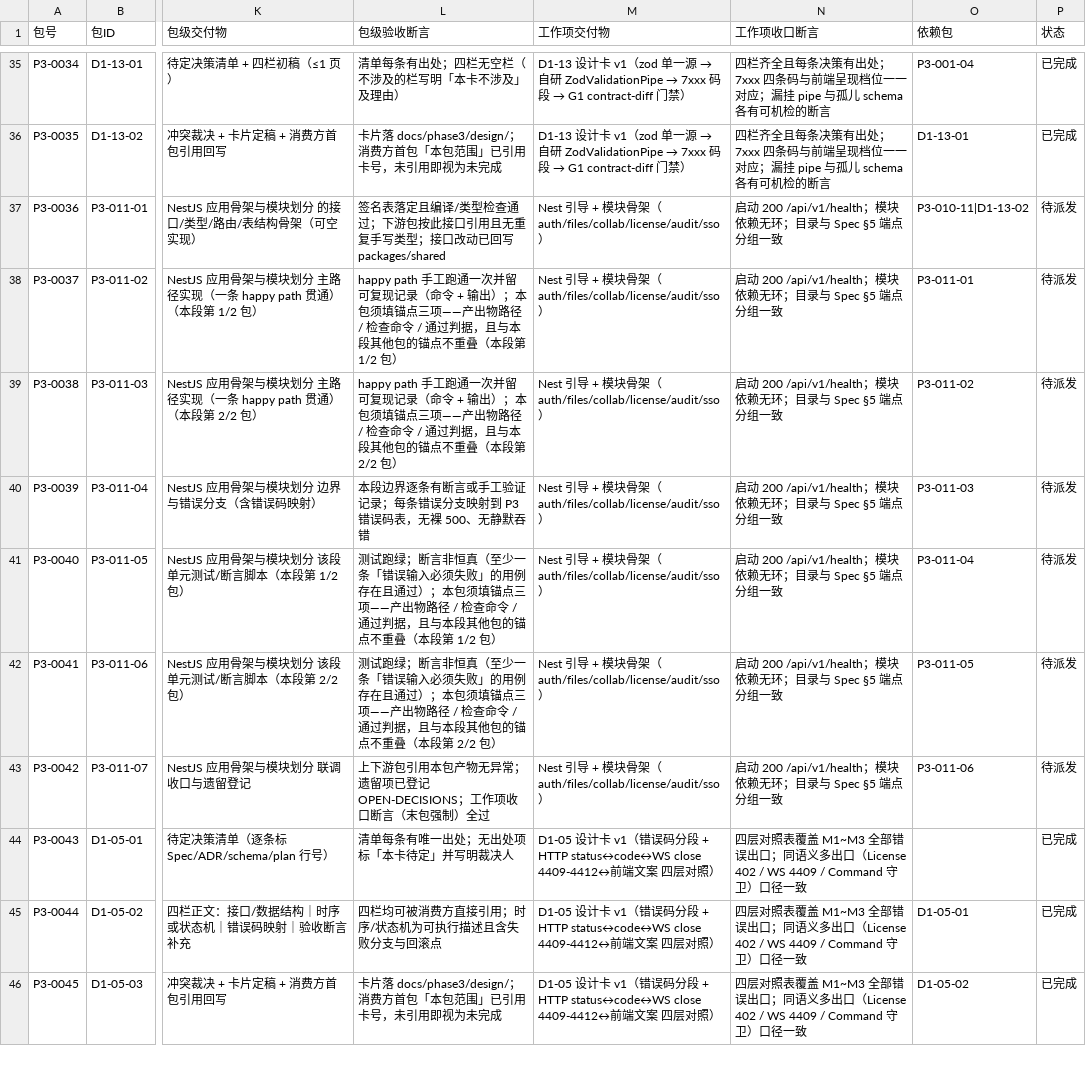
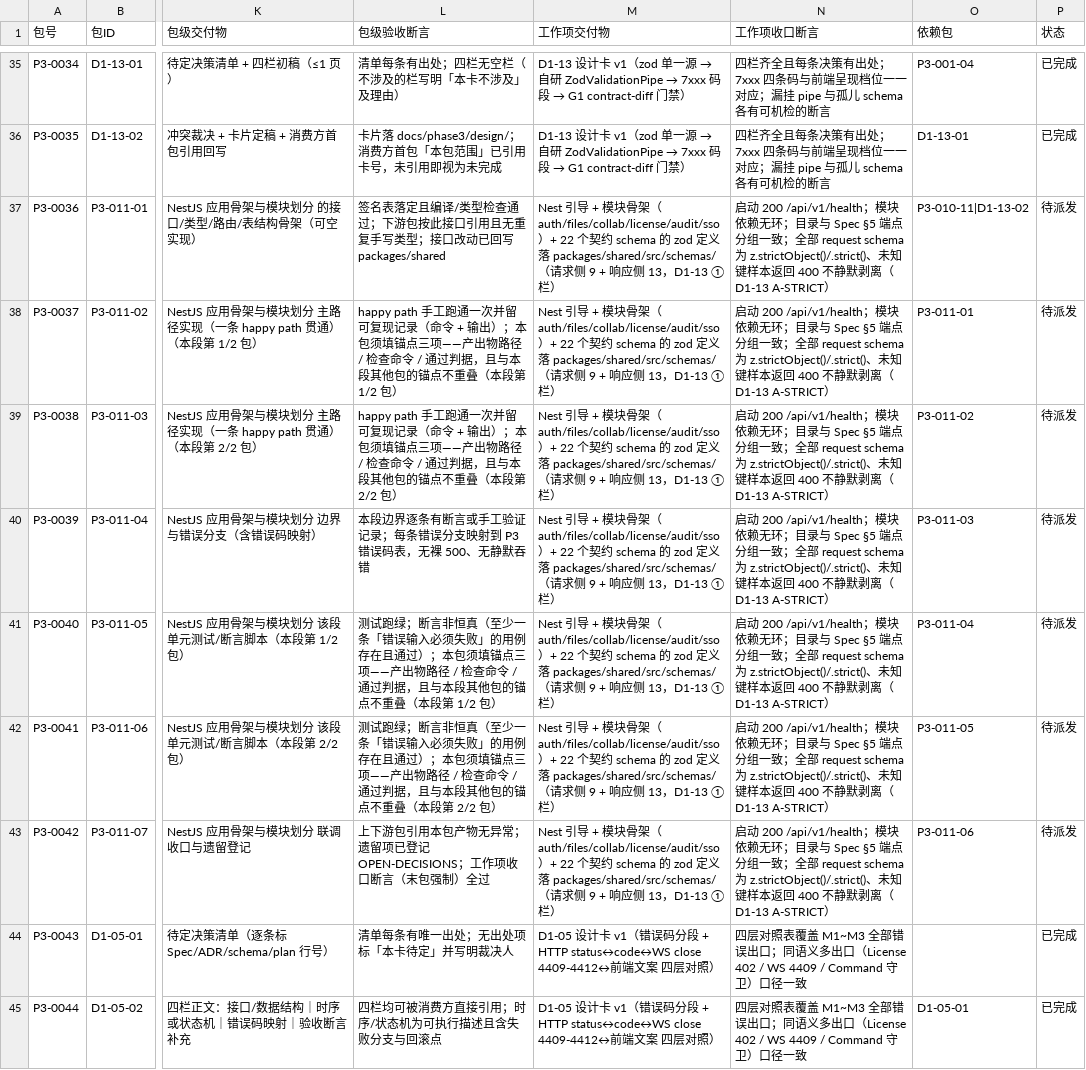
Before and after one commit to ysyonline/web-office, a CSV file: docs/phase3/backlog.csv, drawn as a sheet; only a part is shown, gaps mark what is left out; the shorter side is filled out with more unchanged rows; the diff names each change by its address in the sheet, - before the commit and + after, or states it on an @@ line.

Commit message:
docs: Y-5 落盘——条 D+H 双 RESOLVED（B1 派发阻断面清除）：22 schema 归属落 P3-011 工作项交付物（生成器源+CSV 7 行同步，anchor 断言）+ A-STRICT 判据 1 落收口断言 7 行 + D1-13 v1.11 补 E-CV ① 类遍历口径（未知键必含）；冻结令配平机制首次实战（状态行历史段压缩，净减 113）

```diff
--- a/docs/phase3/backlog.csv
+++ b/docs/phase3/backlog.csv
-M37:M43 (工作项交付物): …auth/files/collab/license/audit/sso）
+M37:M43 (工作项交付物): …auth/files/collab/license/audit/sso）+ 22 个契约 schema 的 zod 定义落 packages/shared/src/schemas/（请求侧 9 + 响应侧 13，D1-13 ① 栏）
-N37:N43 (工作项收口断言): …分组一致
+N37:N43 (工作项收口断言): …分组一致；全部 request schema 为 z.strictObject()/.strict()、未知键样本返回 400 不静默剥离（D1-13 A-STRICT）
```
Also changed, not shown: 5 other files.
